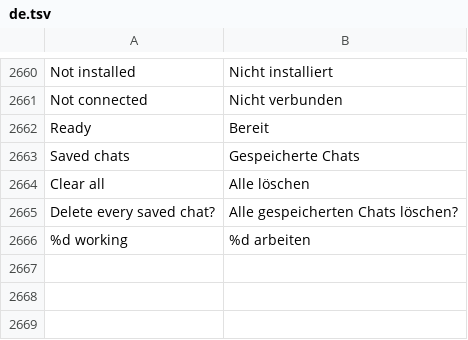
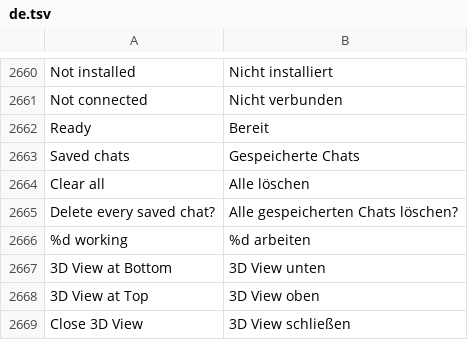
Before and after one commit to n1m21n/Infinite, a TSV file: resources/lang/de.tsv, drawn as a sheet; only a part is shown, gaps mark what is left out; the diff names each change by its address in the sheet, - before the commit and + after, or states it on an @@ line.

```diff
--- a/resources/lang/de.tsv
+++ b/resources/lang/de.tsv
+row 2667: 3D View at Bottom | 3D View unten
+row 2668: 3D View at Top | 3D View oben
+row 2669: Close 3D View | 3D View schließen
```
Also changed, not shown: resources/lang/es.tsv, resources/lang/ja.tsv, 5 other files.
